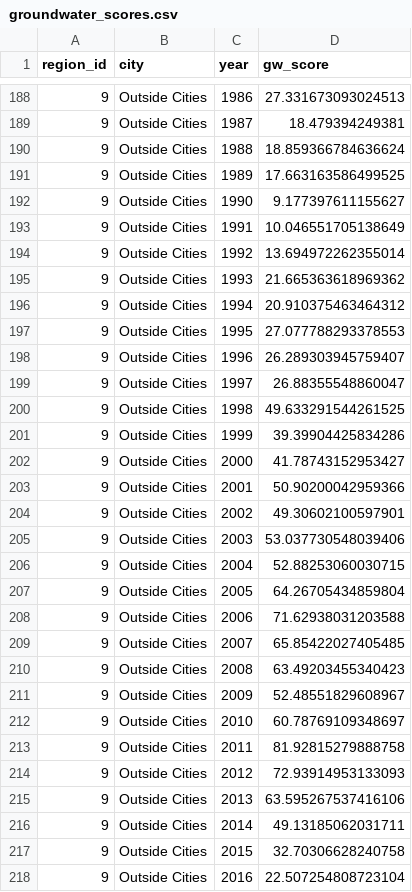
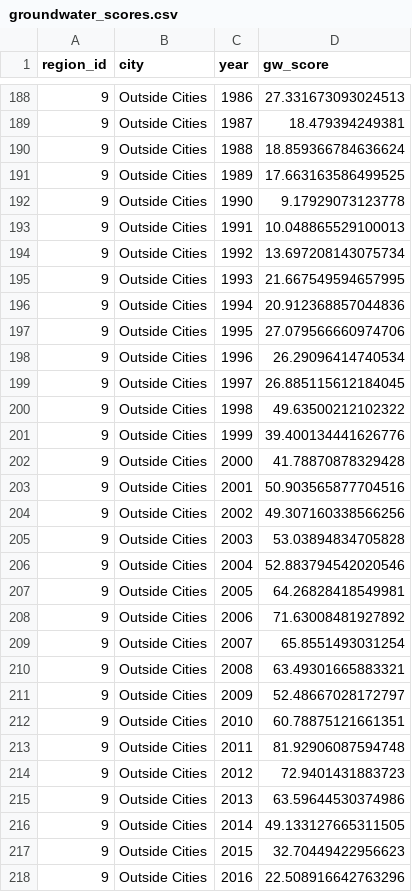
Before and after one commit to SustainSB/sustainsb.github.io, a CSV file: layers/groundwater_scores.csv, drawn as a sheet; only a part is shown, gaps mark what is left out; the diff covers the shown part only.

```diff
--- a/layers/groundwater_scores.csv
+++ b/layers/groundwater_scores.csv
@@ -191,28 +191,28 @@ region_id,city,year,gw_score
 9,Outside Cities,1989,17.663163586499525
-9,Outside Cities,1990,9.177397611155627
-9,Outside Cities,1991,10.046551705138649
-9,Outside Cities,1992,13.694972262355014
-9,Outside Cities,1993,21.665363618969362
-9,Outside Cities,1994,20.910375463464312
-9,Outside Cities,1995,27.077788293378553
-9,Outside Cities,1996,26.289303945759407
-9,Outside Cities,1997,26.88355548860047
-9,Outside Cities,1998,49.633291544261525
-9,Outside Cities,1999,39.39904425834286
-9,Outside Cities,2000,41.78743152953427
-9,Outside Cities,2001,50.90200042959366
-9,Outside Cities,2002,49.30602100597901
-9,Outside Cities,2003,53.037730548039406
-9,Outside Cities,2004,52.88253060030715
-9,Outside Cities,2005,64.26705434859804
-9,Outside Cities,2006,71.62938031203588
-9,Outside Cities,2007,65.85422027405485
-9,Outside Cities,2008,63.49203455340423
-9,Outside Cities,2009,52.48551829608967
-9,Outside Cities,2010,60.78769109348697
-9,Outside Cities,2011,81.92815279888758
-9,Outside Cities,2012,72.93914953133093
-9,Outside Cities,2013,63.595267537416106
-9,Outside Cities,2014,49.13185062031711
-9,Outside Cities,2015,32.70306628240758
-9,Outside Cities,2016,22.507254808723104
+9,Outside Cities,1990,9.17929073123778
+9,Outside Cities,1991,10.048865529100013
+9,Outside Cities,1992,13.697208143075734
+9,Outside Cities,1993,21.667549594657995
+9,Outside Cities,1994,20.912368857044836
+9,Outside Cities,1995,27.079566660974706
+9,Outside Cities,1996,26.29096414740534
+9,Outside Cities,1997,26.885115612184045
+9,Outside Cities,1998,49.63500212102322
+9,Outside Cities,1999,39.400134441626776
+9,Outside Cities,2000,41.78870878329428
+9,Outside Cities,2001,50.903565877704516
+9,Outside Cities,2002,49.307160338566256
+9,Outside Cities,2003,53.03894834705828
+9,Outside Cities,2004,52.883794542020546
+9,Outside Cities,2005,64.26828418549981
+9,Outside Cities,2006,71.63008481927892
+9,Outside Cities,2007,65.8551493031254
+9,Outside Cities,2008,63.49301665883321
+9,Outside Cities,2009,52.48667028172797
+9,Outside Cities,2010,60.78875121661351
+9,Outside Cities,2011,81.92906087594748
+9,Outside Cities,2012,72.9401431883723
+9,Outside Cities,2013,63.59644530374986
+9,Outside Cities,2014,49.133127665311505
+9,Outside Cities,2015,32.70449422956623
+9,Outside Cities,2016,22.508916642763296
```
Also changed, not shown: 5 edited cells elsewhere in this file, 2 other files.
